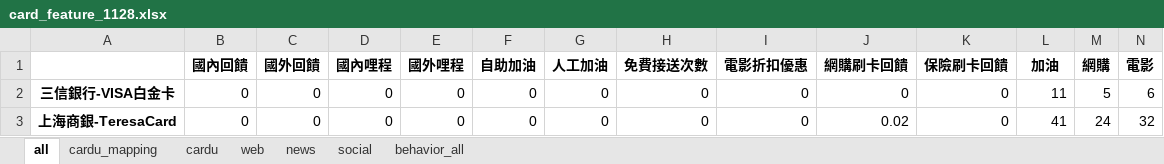
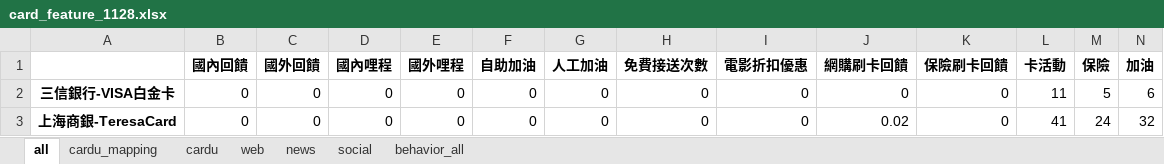
Before and after one commit to ShengHsiang-Kao/DB104, an Excel workbook: integrate/cluster_card/card_feature_1128.xlsx, sheet all, drawn as a sheet; only a part is shown; values as stored, in another font and other column widths than the file's, no borders; removed rows and columns are numbered as before the commit, all else as after; rows hold the shown columns only; the diff names each change by its address in the sheet, - before the commit and + after, or states it on an @@ line.

Commit message:
1128 cluster data

```diff
--- a/integrate/cluster_card/card_feature_1128.xlsx (sheet all)
+++ b/integrate/cluster_card/card_feature_1128.xlsx (sheet all)
-row 1:  | 國內回饋 | 國外回饋 | 國內哩程 | 國外哩程 | 自助加油 | 人工加油 | 免費接送次數 | 電影折扣優惠 | 網購刷卡回饋 | 保險刷卡回饋 | 加油 | 網購 | 電影
+row 1:  | 國內回饋 | 國外回饋 | 國內哩程 | 國外哩程 | 自助加油 | 人工加油 | 免費接送次數 | 電影折扣優惠 | 網購刷卡回饋 | 保險刷卡回饋 | 卡活動 | 保險 | 加油
```
